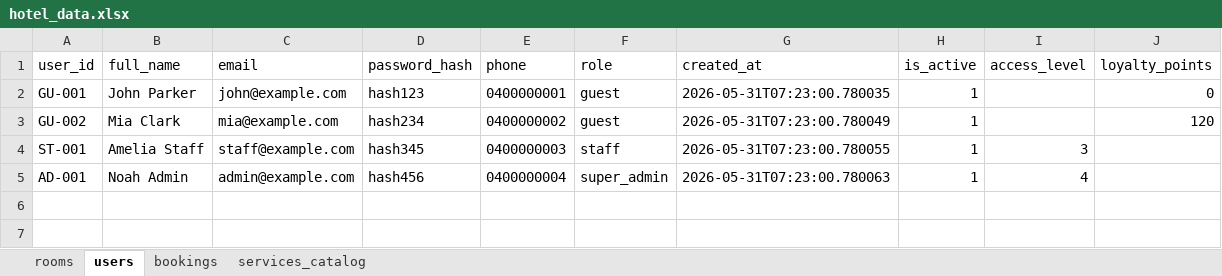
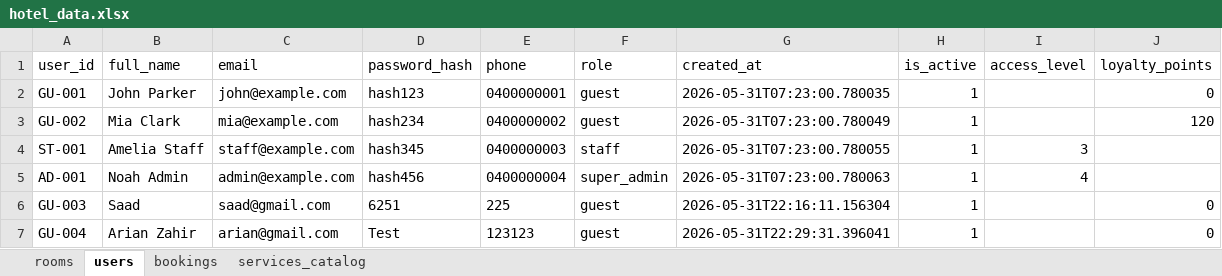
Before and after one commit to juicbox/Hotel-reservation-system, an Excel workbook: hotel_data.xlsx, sheet users, drawn as a sheet; values as stored, in another font and other column widths than the file's, no borders; the diff names each change by its address in the sheet, - before the commit and + after, or states it on an @@ line.

```diff
--- a/hotel_data.xlsx (sheet users)
+++ b/hotel_data.xlsx (sheet users)
+row 6: GU-003 | Saad | saad@gmail.com | 6251 | 225 | guest | 2026-05-31T22:16:11.156304 | 1 |  | 0
+row 7: GU-004 | Arian Zahir | arian@gmail.com | Test | 123123 | guest | 2026-05-31T22:29:31.396041 | 1 |  | 0
```
Also changed, not shown: sheet bookings, sheet rooms, 7 other files.
